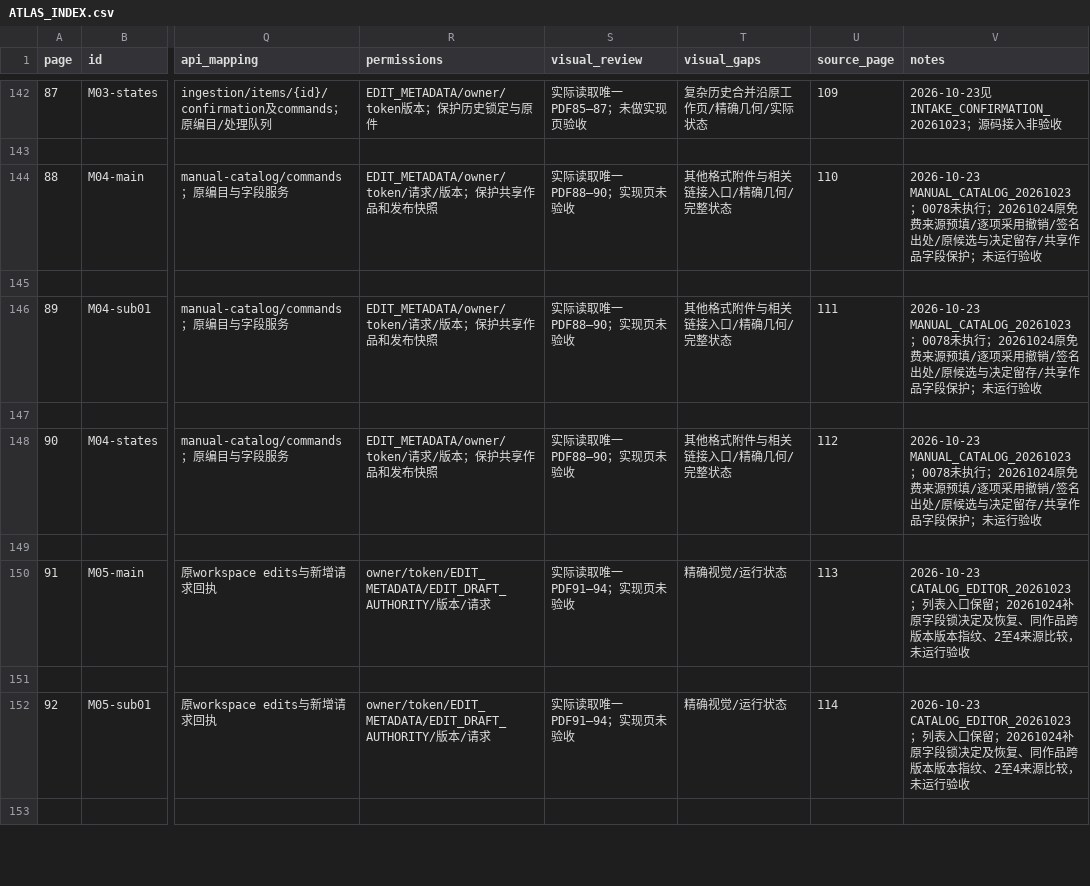
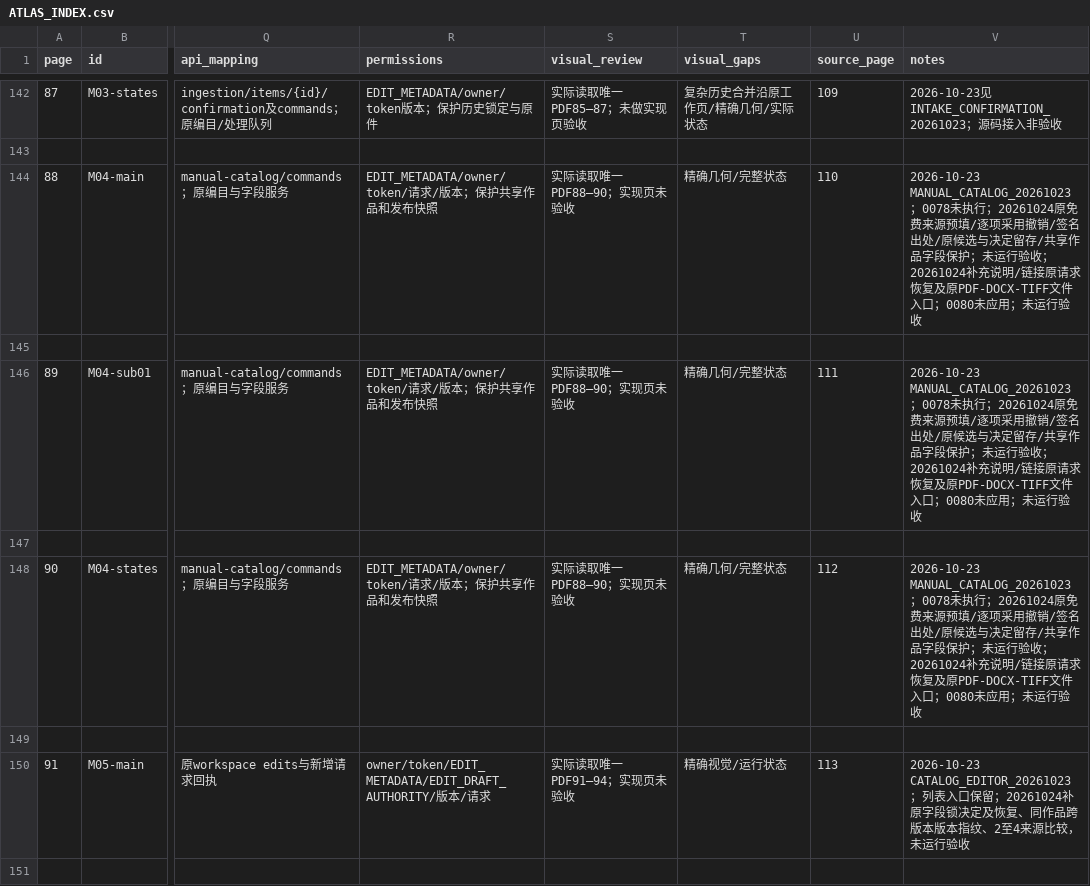
Before and after one commit to WinstonMo0807/social-theory-library, a CSV file: docs/stl4/ATLAS_INDEX.csv, drawn as a sheet; only a part is shown, gaps mark what is left out; the shorter side is filled out with more unchanged rows; the diff names each change by its address in the sheet, - before the commit and + after, or states it on an @@ line.

```diff
--- a/docs/stl4/ATLAS_INDEX.csv
+++ b/docs/stl4/ATLAS_INDEX.csv
-T144 (visual_gaps): 其他格式附件与相关链接入口/精确几何/完整状态
+T144 (visual_gaps): 精确几何/完整状态
-V144 (notes): …运行验收
+V144 (notes): …运行验收；20261024补充说明/链接原请求恢复及原PDF-DOCX-TIFF文件入口；0080未应用；未运行验收
-T146 (visual_gaps): 其他格式附件与相关链接入口/精确几何/完整状态
+T146 (visual_gaps): 精确几何/完整状态
-V146 (notes): …运行验收
+V146 (notes): …运行验收；20261024补充说明/链接原请求恢复及原PDF-DOCX-TIFF文件入口；0080未应用；未运行验收
-T148 (visual_gaps): 其他格式附件与相关链接入口/精确几何/完整状态
+T148 (visual_gaps): 精确几何/完整状态
-V148 (notes): …运行验收
+V148 (notes): …运行验收；20261024补充说明/链接原请求恢复及原PDF-DOCX-TIFF文件入口；0080未应用；未运行验收
```
Also changed, not shown: 23 other files.
